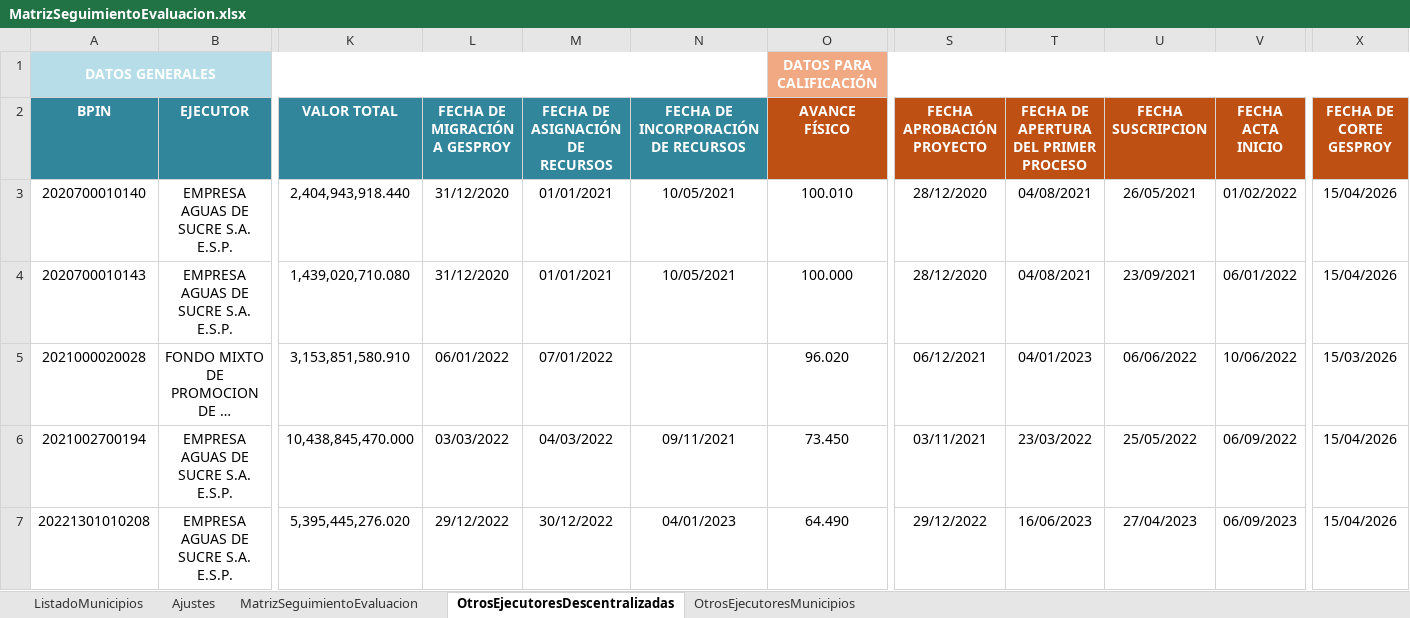
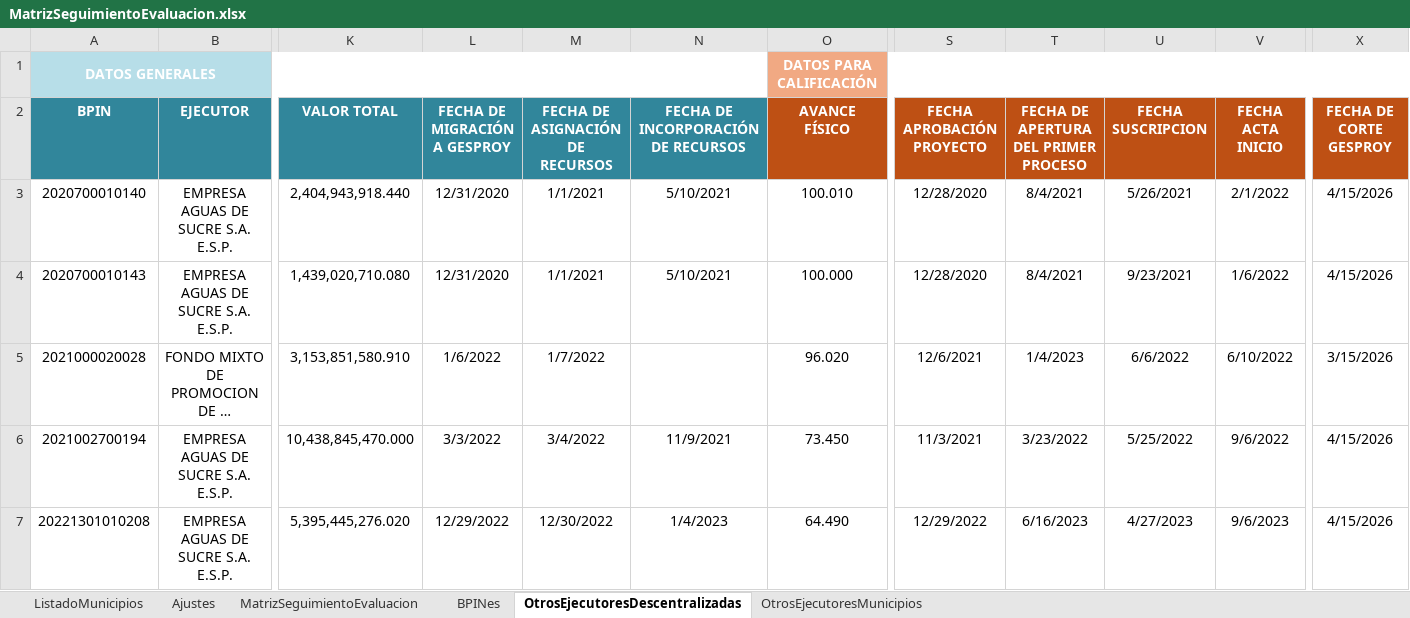
Before and after one commit to Dona121/Matriz-Evaluacion-Regalias, an Excel workbook: data/MatrizSeguimientoEvaluacion.xlsx, sheet OtrosEjecutoresDescentralizadas, drawn as a sheet; only a part is shown, gaps mark what is left out; long unchanged cells end in …; values as stored, in another font and other column widths than the file's, no borders; table styles not drawn; the diff covers the shown part only; the diff names each change by its address in the sheet, - before the commit and + after, or states it on an @@ line.

```diff
--- a/data/MatrizSeguimientoEvaluacion.xlsx (sheet OtrosEjecutoresDescentralizadas)
+++ b/data/MatrizSeguimientoEvaluacion.xlsx (sheet OtrosEjecutoresDescentralizadas)
+sheet tab: BPINes
-L3:L4 (FECHA DE MIGRACIÓN A GESPROY): 31/12/2020
+L3:L4 (FECHA DE MIGRACIÓN A GESPROY): 12/31/2020
-M3:M4 (FECHA DE ASIGNACIÓN DE RECURSOS): 01/01/2021
+M3:M4 (FECHA DE ASIGNACIÓN DE RECURSOS): 1/1/2021
-N3:N4: 10/05/2021
+N3:N4: 5/10/2021
-S3:S4 (FECHA APROBACIÓN PROYECTO): 28/12/2020
+S3:S4 (FECHA APROBACIÓN PROYECTO): 12/28/2020
-T3:T4: 04/08/2021
+T3:T4: 8/4/2021
-U3 (FECHA SUSCRIPCION): 26/05/2021
+U3 (FECHA SUSCRIPCION): 5/26/2021
-V3 (FECHA ACTA INICIO): 01/02/2022
+V3 (FECHA ACTA INICIO): 2/1/2022
-X3:X4 (FECHA DE CORTE GESPROY): 15/04/2026
+X3:X4 (FECHA DE CORTE GESPROY): 4/15/2026
-U4 (FECHA SUSCRIPCION): 23/09/2021
+U4 (FECHA SUSCRIPCION): 9/23/2021
-V4 (FECHA ACTA INICIO): 06/01/2022
+V4 (FECHA ACTA INICIO): 1/6/2022
-L5 (FECHA DE MIGRACIÓN A GESPROY): 06/01/2022
+L5 (FECHA DE MIGRACIÓN A GESPROY): 1/6/2022
-M5 (FECHA DE ASIGNACIÓN DE RECURSOS): 07/01/2022
+M5 (FECHA DE ASIGNACIÓN DE RECURSOS): 1/7/2022
-S5 (FECHA APROBACIÓN PROYECTO): 06/12/2021
+S5 (FECHA APROBACIÓN PROYECTO): 12/6/2021
-T5: 04/01/2023
+T5: 1/4/2023
-U5 (FECHA SUSCRIPCION): 06/06/2022
+U5 (FECHA SUSCRIPCION): 6/6/2022
-V5 (FECHA ACTA INICIO): 10/06/2022
+V5 (FECHA ACTA INICIO): 6/10/2022
-X5 (FECHA DE CORTE GESPROY): 15/03/2026
+X5 (FECHA DE CORTE GESPROY): 3/15/2026
-L6 (FECHA DE MIGRACIÓN A GESPROY): 03/03/2022
+L6 (FECHA DE MIGRACIÓN A GESPROY): 3/3/2022
-M6 (FECHA DE ASIGNACIÓN DE RECURSOS): 04/03/2022
+M6 (FECHA DE ASIGNACIÓN DE RECURSOS): 3/4/2022
-N6: 09/11/2021
+N6: 11/9/2021
-S6 (FECHA APROBACIÓN PROYECTO): 03/11/2021
+S6 (FECHA APROBACIÓN PROYECTO): 11/3/2021
-T6: 23/03/2022
+T6: 3/23/2022
-U6 (FECHA SUSCRIPCION): 25/05/2022
+U6 (FECHA SUSCRIPCION): 5/25/2022
-V6 (FECHA ACTA INICIO): 06/09/2022
+V6 (FECHA ACTA INICIO): 9/6/2022
-X6:X7 (FECHA DE CORTE GESPROY): 15/04/2026
+X6:X7 (FECHA DE CORTE GESPROY): 4/15/2026
-L7 (FECHA DE MIGRACIÓN A GESPROY): 29/12/2022
+L7 (FECHA DE MIGRACIÓN A GESPROY): 12/29/2022
-M7 (FECHA DE ASIGNACIÓN DE RECURSOS): 30/12/2022
+M7 (FECHA DE ASIGNACIÓN DE RECURSOS): 12/30/2022
-N7: 04/01/2023
+N7: 1/4/2023
-S7 (FECHA APROBACIÓN PROYECTO): 29/12/2022
+S7 (FECHA APROBACIÓN PROYECTO): 12/29/2022
-T7: 16/06/2023
+T7: 6/16/2023
-U7 (FECHA SUSCRIPCION): 27/04/2023
+U7 (FECHA SUSCRIPCION): 4/27/2023
-V7 (FECHA ACTA INICIO): 06/09/2023
+V7 (FECHA ACTA INICIO): 9/6/2023
```
Also changed, not shown: 82 edited cells elsewhere in this sheet, sheet OtrosEjecutoresMunicipios, sheet MatrizSeguimientoEvaluacion, hidden cells.
